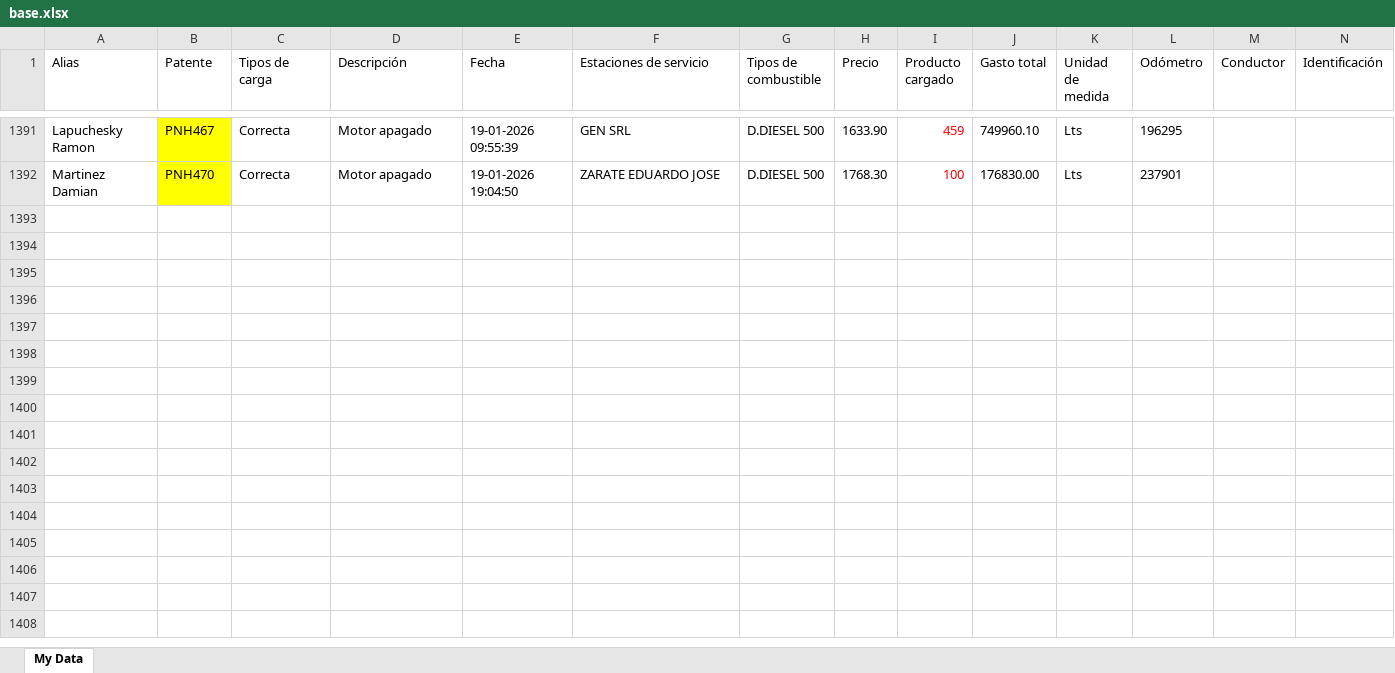
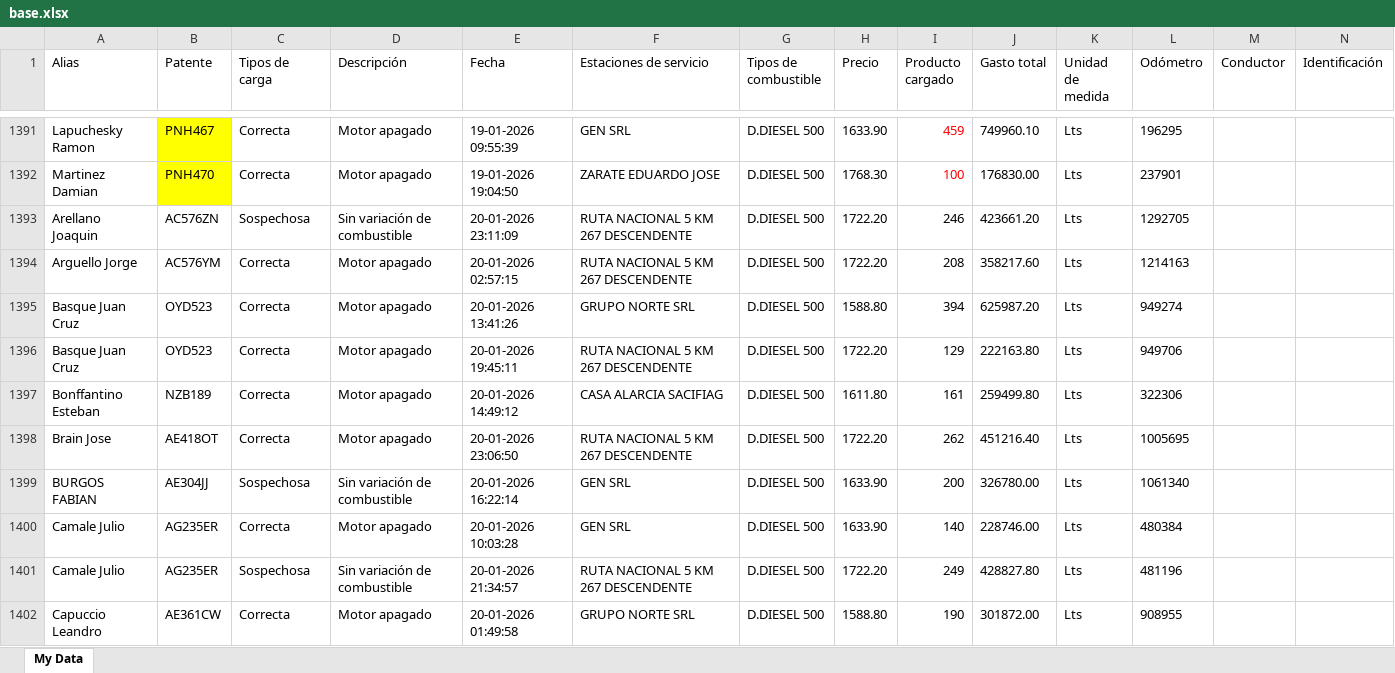
Before and after one commit to jbassimautinoc-spec/CC, an Excel workbook: base.xlsx, sheet My Data, drawn as a sheet; only a part is shown, gaps mark what is left out; values as stored, in another font and other column widths than the file's, no borders; conditional formats not drawn; rows hold the shown columns only; the diff covers the shown part only; the diff names each change by its address in the sheet, - before the commit and + after, or states it on an @@ line.

Commit message:
Actualización del proyecto

```diff
--- a/base.xlsx (sheet My Data)
+++ b/base.xlsx (sheet My Data)
+row 1393: Arellano Joaquin | AC576ZN | Sospechosa | Sin variación de combustible | 20-01-2026 23:11:09 | RUTA NACIONAL 5 KM 267 DESCENDENTE | D.DIESEL 500 | 1722.20 | 246 | 423661.20 | Lts | 1292705
+row 1394: Arguello Jorge | AC576YM | Correcta | Motor apagado | 20-01-2026 02:57:15 | RUTA NACIONAL 5 KM 267 DESCENDENTE | D.DIESEL 500 | 1722.20 | 208 | 358217.60 | Lts | 1214163
+row 1395: Basque Juan Cruz | OYD523 | Correcta | Motor apagado | 20-01-2026 13:41:26 | GRUPO NORTE SRL | D.DIESEL 500 | 1588.80 | 394 | 625987.20 | Lts | 949274
+row 1396: Basque Juan Cruz | OYD523 | Correcta | Motor apagado | 20-01-2026 19:45:11 | RUTA NACIONAL 5 KM 267 DESCENDENTE | D.DIESEL 500 | 1722.20 | 129 | 222163.80 | Lts | 949706
+row 1397: Bonffantino Esteban | NZB189 | Correcta | Motor apagado | 20-01-2026 14:49:12 | CASA ALARCIA SACIFIAG | D.DIESEL 500 | 1611.80 | 161 | 259499.80 | Lts | 322306
+row 1398: Brain Jose | AE418OT | Correcta | Motor apagado | 20-01-2026 23:06:50 | RUTA NACIONAL 5 KM 267 DESCENDENTE | D.DIESEL 500 | 1722.20 | 262 | 451216.40 | Lts | 1005695
+row 1399: BURGOS FABIAN | AE304JJ | Sospechosa | Sin variación de combustible | 20-01-2026 16:22:14 | GEN SRL | D.DIESEL 500 | 1633.90 | 200 | 326780.00 | Lts | 1061340
+row 1400: Camale Julio | AG235ER | Correcta | Motor apagado | 20-01-2026 10:03:28 | GEN SRL | D.DIESEL 500 | 1633.90 | 140 | 228746.00 | Lts | 480384
+row 1401: Camale Julio | AG235ER | Sospechosa | Sin variación de combustible | 20-01-2026 21:34:57 | RUTA NACIONAL 5 KM 267 DESCENDENTE | D.DIESEL 500 | 1722.20 | 249 | 428827.80 | Lts | 481196
+row 1402: Capuccio Leandro | AE361CW | Correcta | Motor apagado | 20-01-2026 01:49:58 | GRUPO NORTE SRL | D.DIESEL 500 | 1588.80 | 190 | 301872.00 | Lts | 908955
```
Also changed, not shown: 51 added rows elsewhere in this sheet.
